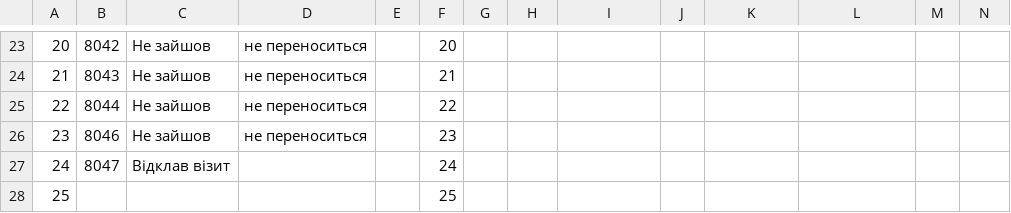
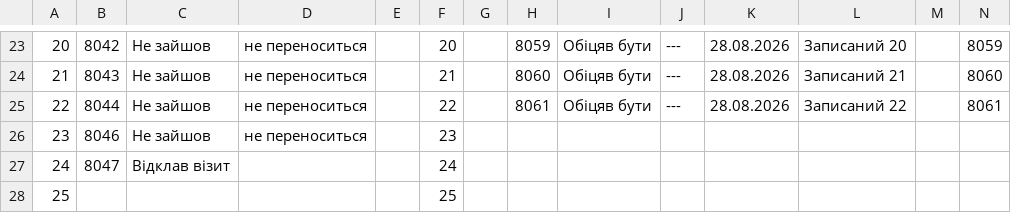
Before and after one commit to zbstof/vlk-zakrevskoho, a CSV file: daily_sheets_cache/2026-08-25.csv, drawn as a sheet; only a part is shown, gaps mark what is left out; the diff covers the shown part only.

```diff
--- a/daily_sheets_cache/2026-08-25.csv
+++ b/daily_sheets_cache/2026-08-25.csv
@@ -28,4 +28,4 @@
-20,8042,Не зайшов,не переноситься,,20
-21,8043,Не зайшов,не переноситься,,21
-22,8044,Не зайшов,не переноситься,,22
+20,8042,Не зайшов,не переноситься,,20,,8059,Обіцяв бути,---,28.08.2026,Записаний 20,,8059
+21,8043,Не зайшов,не переноситься,,21,,8060,Обіцяв бути,---,28.08.2026,Записаний 21,,8060
+22,8044,Не зайшов,не переноситься,,22,,8061,Обіцяв бути,---,28.08.2026,Записаний 22,,8061
 23,8046,Не зайшов,не переноситься,,23
```
Also changed, not shown: 50 edited cells elsewhere in this file.
